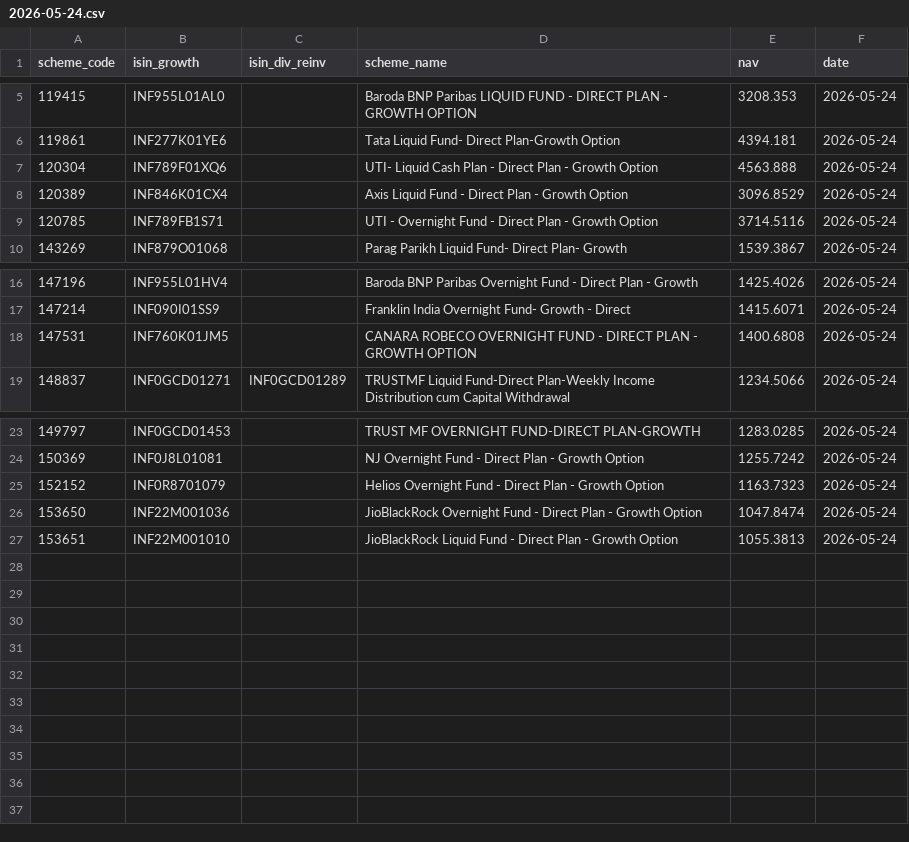
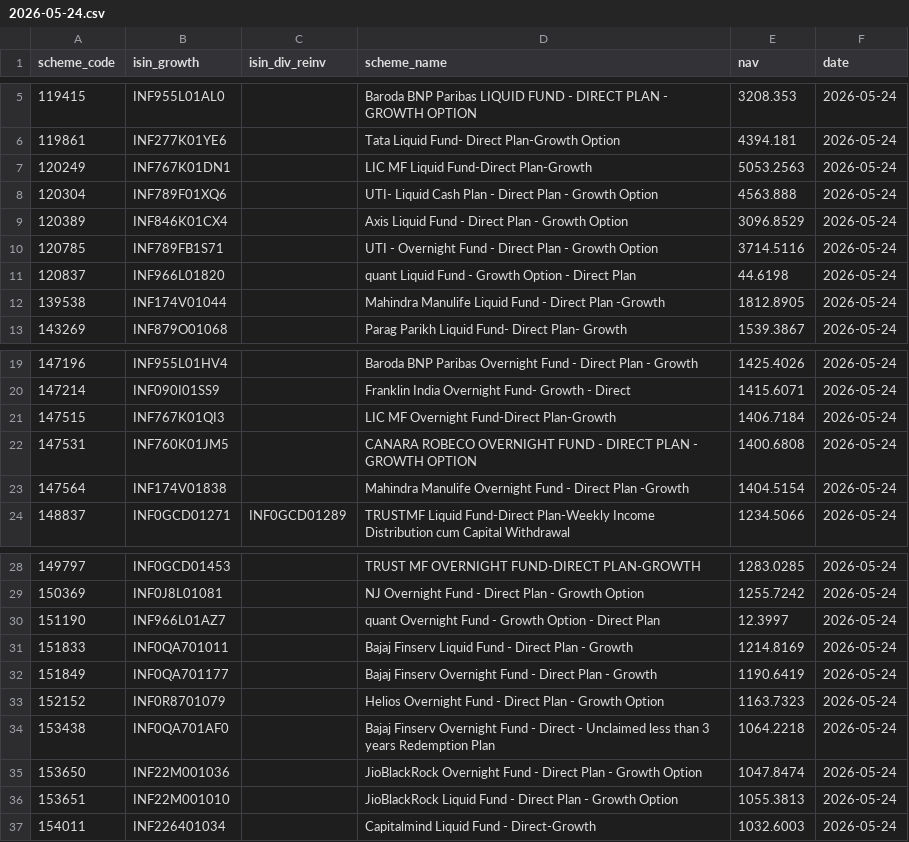
Before and after one commit to finfee-ai/nav-data-dump, a CSV file: data/daily/2026-05-24.csv, drawn as a sheet; only a part is shown, gaps mark what is left out.

```diff
--- a/data/daily/2026-05-24.csv
+++ b/data/daily/2026-05-24.csv
@@ -6,2 +6,3 @@ scheme_code,isin_growth,isin_div_reinv,scheme_name,nav,date
 119861,INF277K01YE6,,Tata Liquid Fund- Direct Plan-Growth Option,4394.181,2026-05-24
+120249,INF767K01DN1,,LIC MF Liquid Fund-Direct Plan-Growth,5053.2563,2026-05-24
 120304,INF789F01XQ6,,UTI-  Liquid Cash Plan - Direct Plan - Growth Option,4563.888,2026-05-24
@@ -9,2 +10,4 @@ scheme_code,isin_growth,isin_div_reinv,scheme_name,nav,date
 120785,INF789FB1S71,,UTI - Overnight Fund - Direct Plan - Growth Option,3714.5116,2026-05-24
+120837,INF966L01820,,quant Liquid Fund - Growth Option - Direct Plan,44.6198,2026-05-24
+139538,INF174V01044,,Mahindra Manulife Liquid Fund - Direct Plan -Growth,1812.8905,2026-05-24
 143269,INF879O01068,,Parag Parikh Liquid Fund- Direct Plan- Growth,1539.3867,2026-05-24
@@ -17,3 +20,5 @@ scheme_code,isin_growth,isin_div_reinv,scheme_name,nav,date
 147214,INF090I01SS9,,Franklin India Overnight Fund- Growth - Direct,1415.6071,2026-05-24
+147515,INF767K01QI3,,LIC MF Overnight Fund-Direct Plan-Growth,1406.7184,2026-05-24
 147531,INF760K01JM5,,CANARA ROBECO OVERNIGHT FUND - DIRECT PLAN - GROWTH OPTION,1400.6808,2026-05-24
+147564,INF174V01838,,Mahindra Manulife Overnight Fund - Direct Plan -Growth,1404.5154,2026-05-24
 148837,INF0GCD01271,INF0GCD01289,TRUSTMF Liquid Fund-Direct Plan-Weekly Income Distribution cum Capital Withdrawal,1234.5066,2026-05-24
@@ -24,4 +29,9 @@ scheme_code,isin_growth,isin_div_reinv,scheme_name,nav,date
 150369,INF0J8L01081,,NJ Overnight Fund - Direct Plan - Growth Option,1255.7242,2026-05-24
+151190,INF966L01AZ7,,quant Overnight Fund - Growth Option - Direct Plan,12.3997,2026-05-24
+151833,INF0QA701011,,Bajaj Finserv Liquid Fund - Direct Plan - Growth,1214.8169,2026-05-24
+151849,INF0QA701177,,Bajaj Finserv Overnight Fund - Direct Plan - Growth,1190.6419,2026-05-24
 152152,INF0R8701079,,Helios Overnight Fund - Direct Plan - Growth Option,1163.7323,2026-05-24
+153438,INF0QA701AF0,,Bajaj Finserv Overnight Fund - Direct - Unclaimed less than 3 years Redemption Plan,1064.2218,2026-05-24
 153650,INF22M001036,,JioBlackRock Overnight Fund - Direct Plan - Growth Option,1047.8474,2026-05-24
 153651,INF22M001010,,JioBlackRock Liquid Fund - Direct Plan - Growth Option,1055.3813,2026-05-24
+154011,INF226401034,,Capitalmind Liquid Fund - Direct-Growth,1032.6003,2026-05-24
```
Also changed, not shown: data/daily/2026-05-22.csv, data/daily/2026-05-23.csv, 4 other files.
